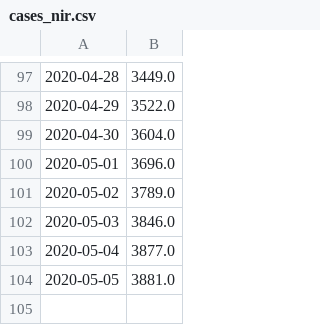
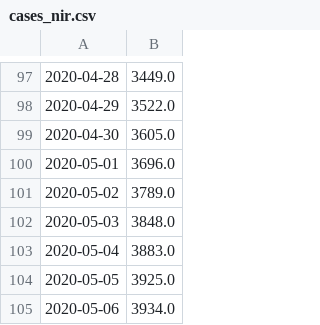
Before and after one commit to airallergy/covid-19-choropleth-map-uk, a CSV file: data/csv/cases_nir.csv, drawn as a sheet; only a part is shown, gaps mark what is left out; the diff covers the shown part only.

```diff
--- a/data/csv/cases_nir.csv
+++ b/data/csv/cases_nir.csv
@@ -98,7 +98,8 @@
 2020-04-29,3522.0
-2020-04-30,3604.0
+2020-04-30,3605.0
 2020-05-01,3696.0
 2020-05-02,3789.0
-2020-05-03,3846.0
-2020-05-04,3877.0
-2020-05-05,3881.0
+2020-05-03,3848.0
+2020-05-04,3883.0
+2020-05-05,3925.0
+2020-05-06,3934.0
```
Also changed, not shown: 18 edited cells elsewhere in this file, data/csv/cases_eng.csv, data/csv/cases_sct.csv, 6 other files.
